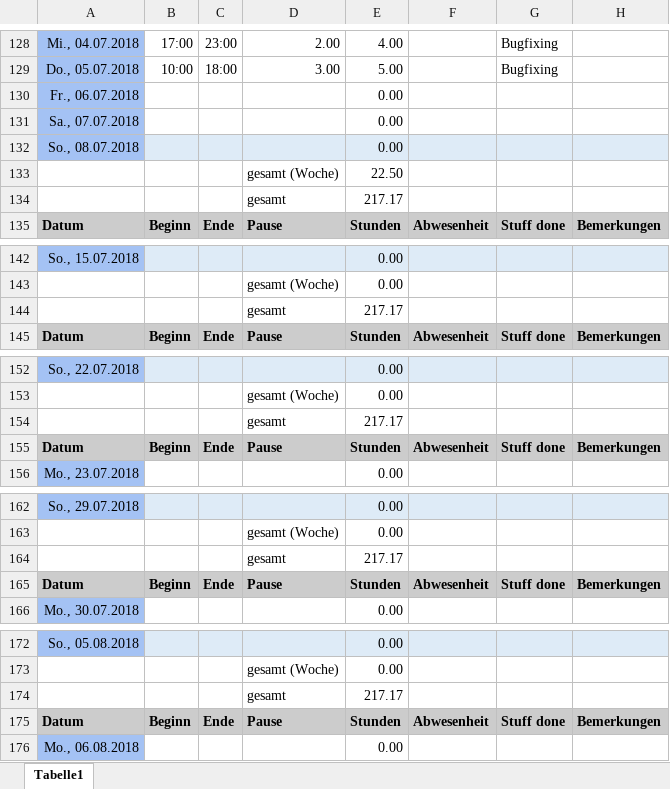
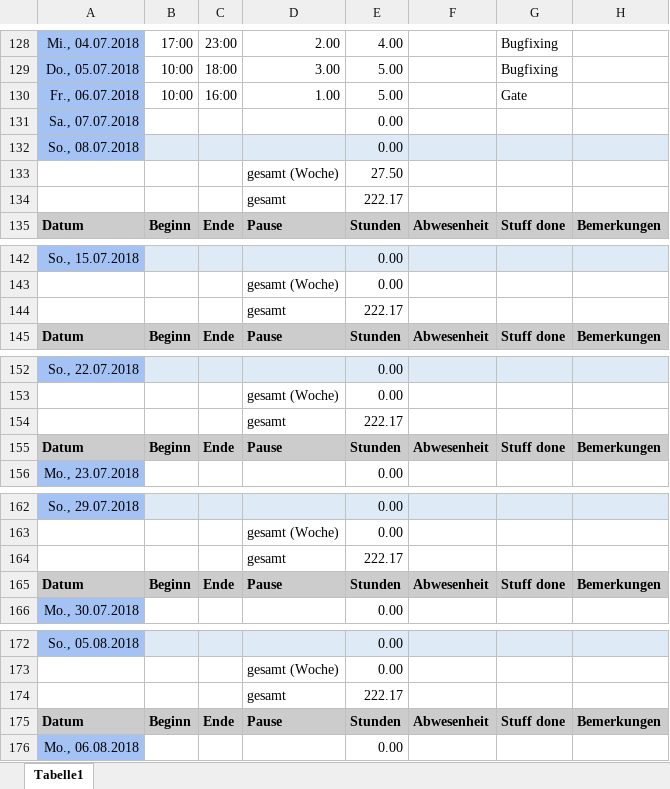
Before and after one commit to ArtjomProGrammer/Voodoo, an Excel workbook: _WIP/Tobias/Tobias-Zeiterfassung.xlsx, sheet Tabelle1, drawn as a sheet; only a part is shown, gaps mark what is left out; values as stored, in another font and other column widths than the file's, no borders; removed rows and columns are numbered as before the commit, all else as after; the diff covers the shown part only; the diff names each change by its address in the sheet, - before the commit and + after, or states it on an @@ line.

```diff
--- a/_WIP/Tobias/Tobias-Zeiterfassung.xlsx (sheet Tabelle1)
+++ b/_WIP/Tobias/Tobias-Zeiterfassung.xlsx (sheet Tabelle1)
-row 130: Fr., 06.07.2018 |  |  |  | 0.00
+row 130: Fr., 06.07.2018 | 10:00 | 16:00 | 1.00 | 5.00 |  | Gate
-E133: 22.50
+E133: 27.50
-E134: 217.17
+E134: 222.17
-E144: 217.17
+E144: 222.17
-E154: 217.17
+E154: 222.17
-E164: 217.17
+E164: 222.17
-E174: 217.17
+E174: 222.17
```
Also changed, not shown: 1 edited cell elsewhere in this sheet, 2 other files.
